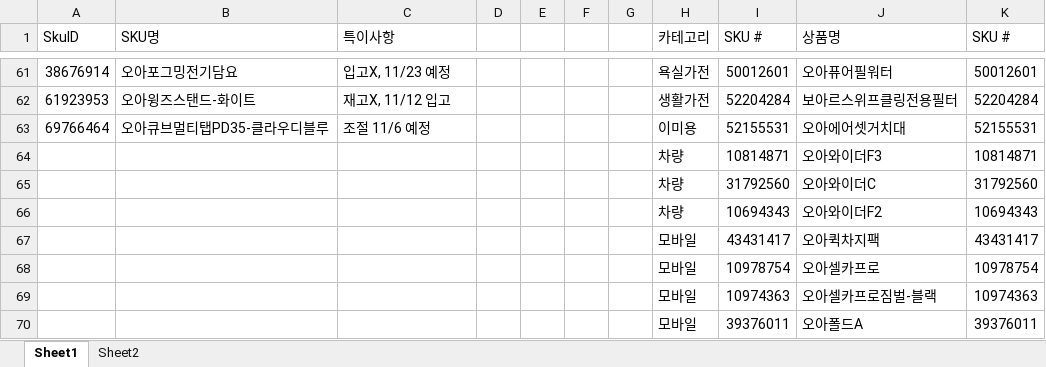
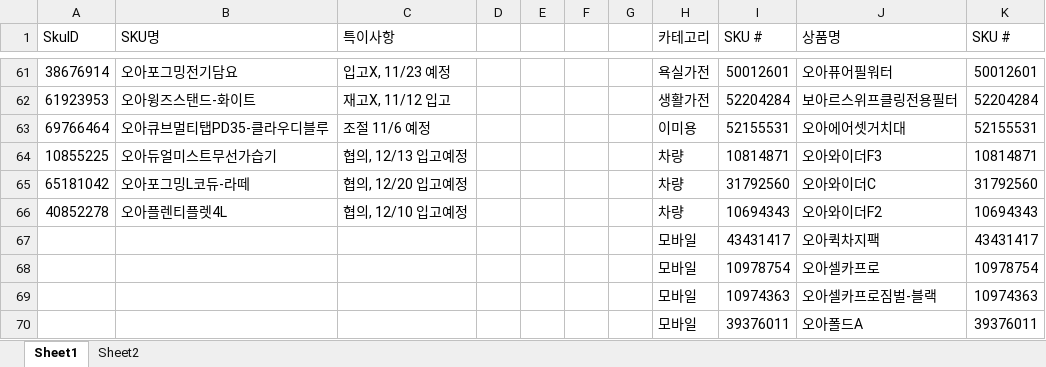
Before and after one commit to tolmjj10/coupang-po, an Excel workbook: data/이슈제품.xlsx, sheet Sheet1, drawn as a sheet; only a part is shown, gaps mark what is left out; values as stored, in another font and other column widths than the file's, no borders; conditional formats not drawn; the diff names each change by its address in the sheet, - before the commit and + after, or states it on an @@ line.

Commit message:
이슈제품 추가: 10855225·65181042·40852278 (협의 입고 예정)

```diff
--- a/data/이슈제품.xlsx (sheet Sheet1)
+++ b/data/이슈제품.xlsx (sheet Sheet1)
-A64 (SkuID): (empty)
+A64 (SkuID): 10855225
-B64 (SKU명): (empty)
+B64 (SKU명): 오아듀얼미스트무선가습기
-C64 (특이사항): (empty)
+C64 (특이사항): 협의, 12/13 입고예정
-A65 (SkuID): (empty)
+A65 (SkuID): 65181042
-B65 (SKU명): (empty)
+B65 (SKU명): 오아포그밍L코듀-라떼
-C65 (특이사항): (empty)
+C65 (특이사항): 협의, 12/20 입고예정
-A66 (SkuID): (empty)
+A66 (SkuID): 40852278
-B66 (SKU명): (empty)
+B66 (SKU명): 오아플렌티플렛4L
-C66 (특이사항): (empty)
+C66 (특이사항): 협의, 12/10 입고예정
```
